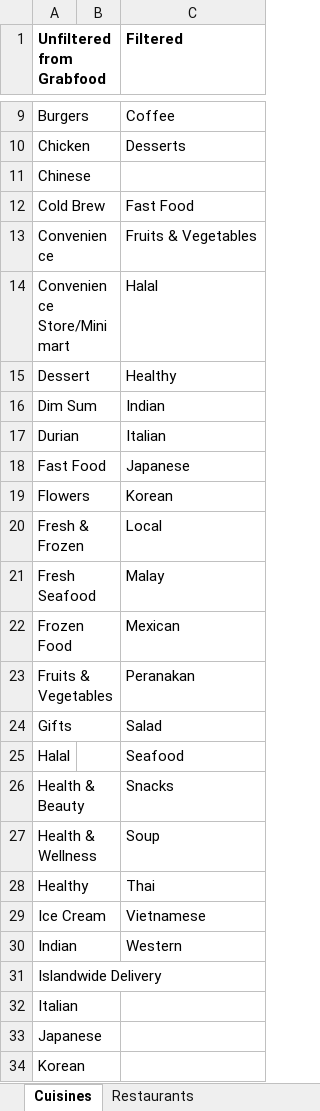
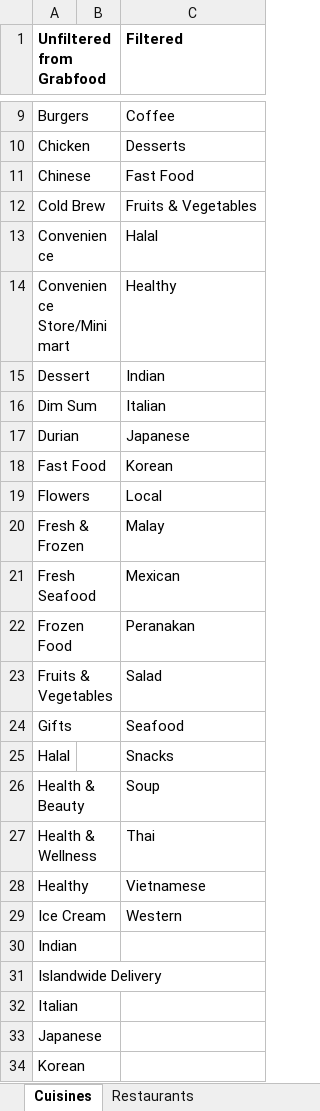
Before and after one commit to lucastai98/Orbital_CS_x, an Excel workbook: app/src/main/Assets/Cuisines and Restaurants.xlsx, sheet Cuisines, drawn as a sheet; only a part is shown, gaps mark what is left out; values as stored, in another font and other column widths than the file's, no borders; charts and pictures not drawn; the diff names each change by its address in the sheet, - before the commit and + after, or states it on an @@ line.

Commit message:
hELP LMAO assets(Cuisines and Restaurants.xlsx --> updated the list so no blank space in cuisines) CuisinesListActivity.java res (activity_cuisine_search, all_Cuisines_dislpay_layout)

```diff
--- a/app/src/main/Assets/Cuisines and Restaurants.xlsx (sheet Cuisines)
+++ b/app/src/main/Assets/Cuisines and Restaurants.xlsx (sheet Cuisines)
-C11 (Filtered): (empty)
+C11 (Filtered): Fast Food
-C12 (Filtered): Fast Food
+C12 (Filtered): Fruits & Vegetables
-C13 (Filtered): Fruits & Vegetables
+C13 (Filtered): Halal
-C14 (Filtered): Halal
+C14 (Filtered): Healthy
-C15 (Filtered): Healthy
+C15 (Filtered): Indian
-C16 (Filtered): Indian
+C16 (Filtered): Italian
-C17 (Filtered): Italian
+C17 (Filtered): Japanese
-C18 (Filtered): Japanese
+C18 (Filtered): Korean
-C19 (Filtered): Korean
+C19 (Filtered): Local
-C20 (Filtered): Local
+C20 (Filtered): Malay
-C21 (Filtered): Malay
+C21 (Filtered): Mexican
-C22 (Filtered): Mexican
+C22 (Filtered): Peranakan
-C23 (Filtered): Peranakan
+C23 (Filtered): Salad
-C24 (Filtered): Salad
+C24 (Filtered): Seafood
-C25 (Filtered): Seafood
+C25 (Filtered): Snacks
-C26 (Filtered): Snacks
+C26 (Filtered): Soup
-C27 (Filtered): Soup
+C27 (Filtered): Thai
-C28 (Filtered): Thai
+C28 (Filtered): Vietnamese
-C29 (Filtered): Vietnamese
+C29 (Filtered): Western
-C30 (Filtered): Western
+C30 (Filtered): (empty)
```
Also changed, not shown: charts or pictures, 3 other files.
